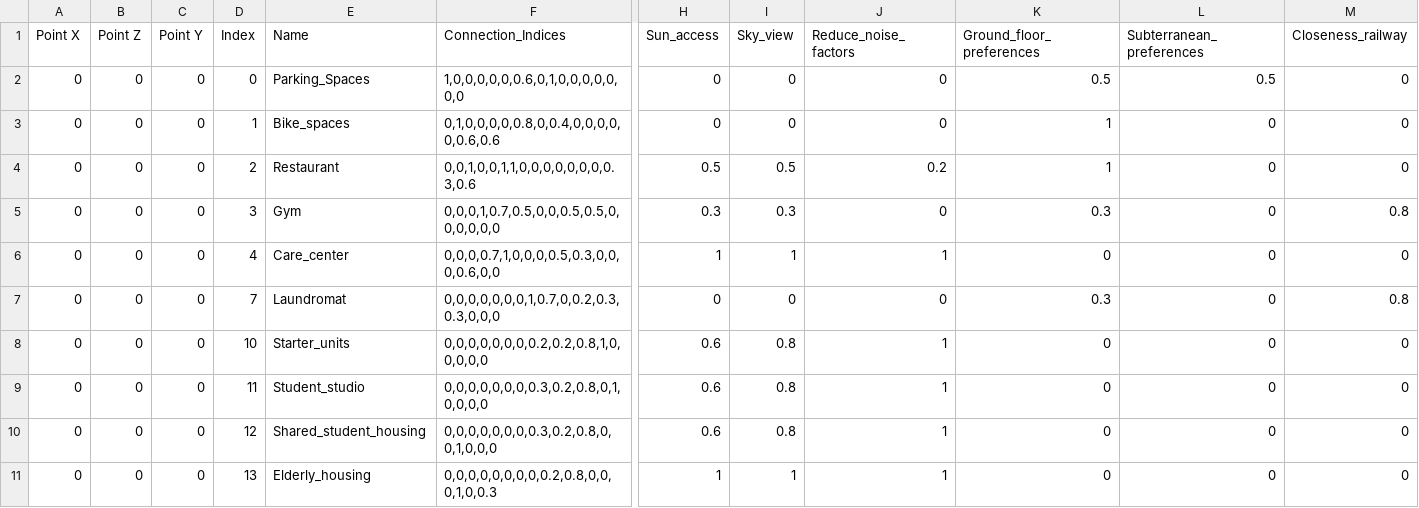
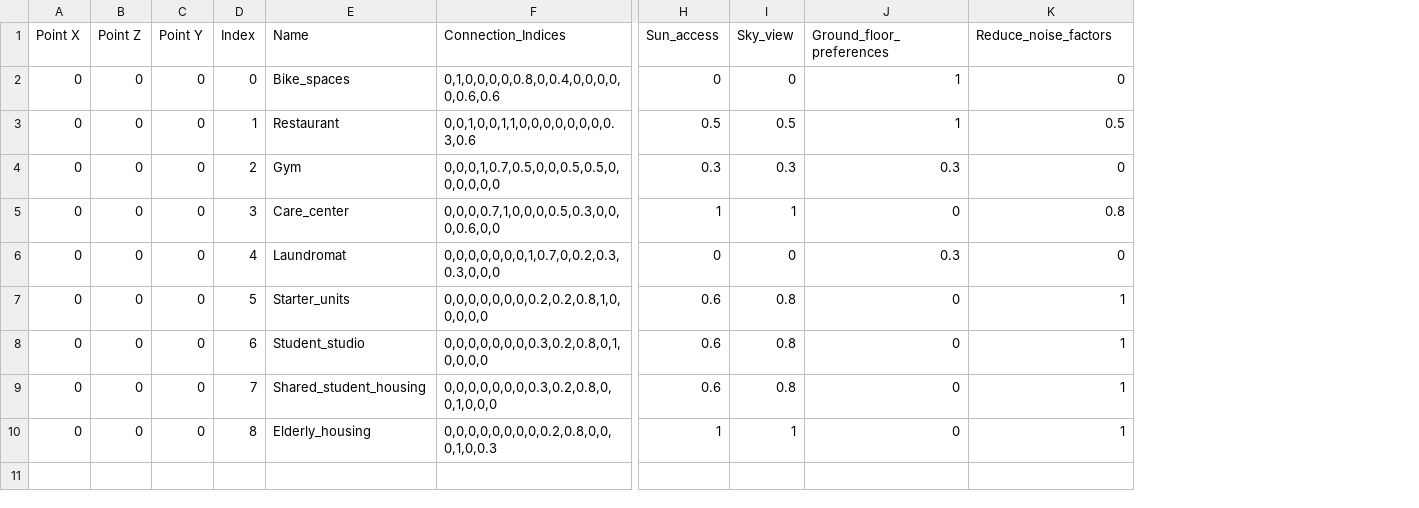
Before and after one commit to CSFAlliance/CSFAlliance.github.io, a CSV file: Deliverables/Houdini_Project_Files/CSV/CSF_Functions_In_New.csv, drawn as a sheet; only a part is shown, gaps mark what is left out; removed rows and columns are numbered as before the commit, all else as after; rows hold the shown columns only; the diff names each change by its address in the sheet, - before the commit and + after, or states it on an @@ line.

```diff
--- a/Deliverables/Houdini_Project_Files/CSV/CSF_Functions_In_New.csv
+++ b/Deliverables/Houdini_Project_Files/CSV/CSF_Functions_In_New.csv
-column J (Reduce_noise_factors), rows 3-11: 0 | 0.2 | 0 | 1 | 0 | 1 | 1 | 1 | 1
-column M (Closeness_railway), rows 3-11: 0 | 0 | 0.8 | 0 | 0.8 | 0 | 0 | 0 | 0
-K1: Subterranean_preferences
+K1: Reduce_noise_factors
-row 2: 0 | 0 | 0 | 0 | Parking_Spaces | 1,0,0,0,0,0,0.6,0,1,0,0,0,0,0,0,0 | 0 | 0 | 0 | 0.5 | 0.5 | 0
-D2 (Index): 1
+D2 (Index): 0
-D3 (Index): 2
+D3 (Index): 1
-K3 (Reduce_noise_factors): 0
+K3 (Reduce_noise_factors): 0.5
-D4 (Index): 3
+D4 (Index): 2
-D5 (Index): 4
+D5 (Index): 3
-K5 (Reduce_noise_factors): 0
+K5 (Reduce_noise_factors): 0.8
-D6 (Index): 7
+D6 (Index): 4
-D7 (Index): 10
+D7 (Index): 5
-K7:K10 (Reduce_noise_factors): 0
+K7:K10 (Reduce_noise_factors): 1
-D8 (Index): 11
+D8 (Index): 6
-D9 (Index): 12
+D9 (Index): 7
-D10 (Index): 13
+D10 (Index): 8
```
Also changed, not shown: 3 other files.
